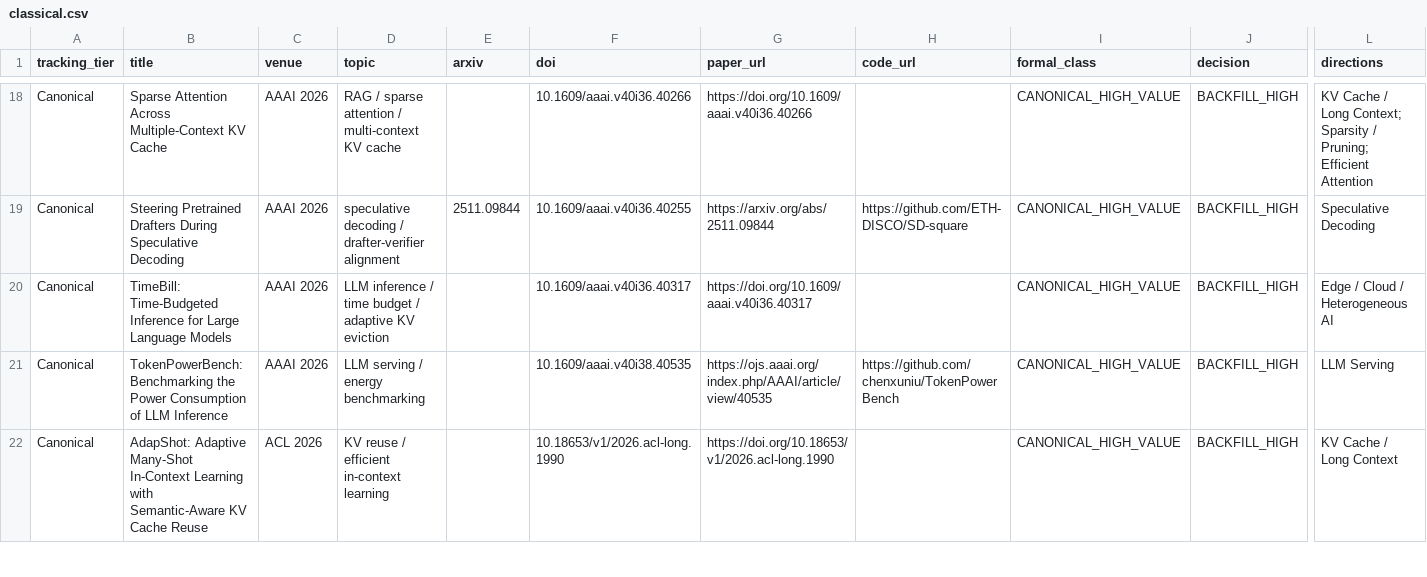
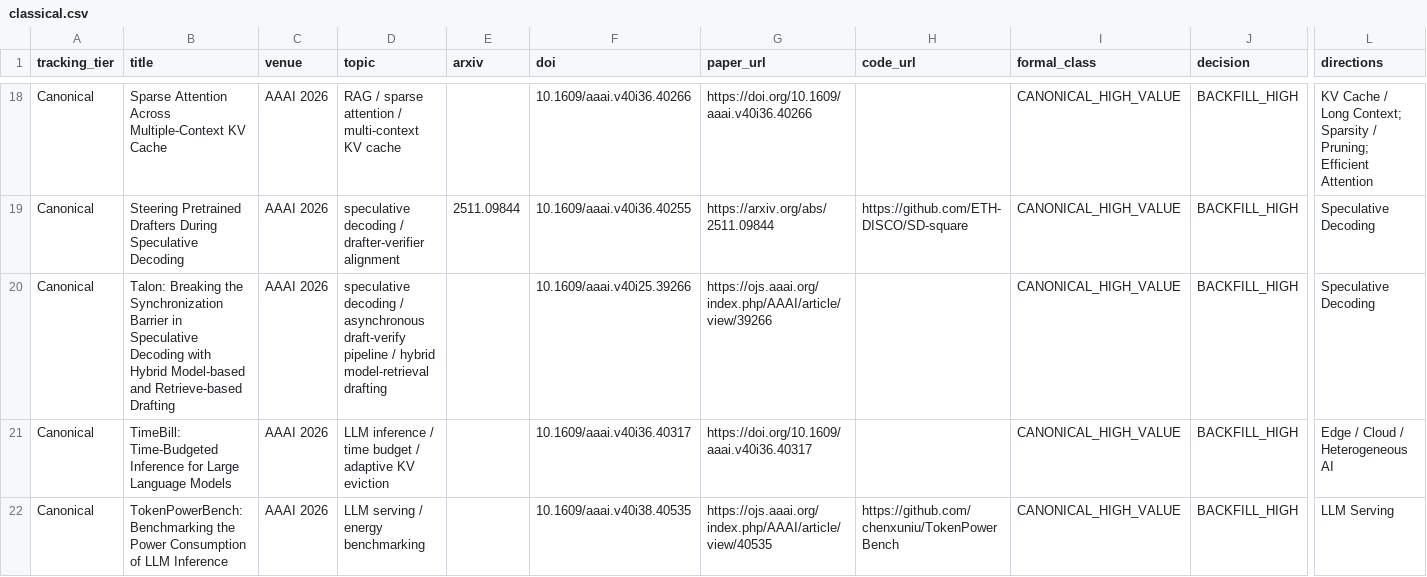
Before and after one commit to WangZhican/efficient-ml-landscape, a CSV file: data/classical.csv, drawn as a sheet; only a part is shown, gaps mark what is left out; the shorter side is filled out with more unchanged rows; rows hold the shown columns only; the diff names each change by its address in the sheet, - before the commit and + after, or states it on an @@ line.

Commit message:
Add AAAI Talon canonical backfill

```diff
--- a/data/classical.csv
+++ b/data/classical.csv
+row 20: Canonical | Talon: Breaking the Synchronization Barrier in Speculative Decoding with Hybrid Model-based and Retrieve-based Drafting | AAAI 2026 | speculative decoding / asynchronous draft-verify pipeline / hybrid model-retrieval drafting |  | 10.1609/aaai.v40i25.39266 | https://ojs.aaai.org/index.php/AAAI/article/view/39266 |  | CANONICAL_HIGH_VALUE | BACKFILL_HIGH | Speculative Decoding
```
Also changed, not shown: data/papers.csv, 9 other files.
